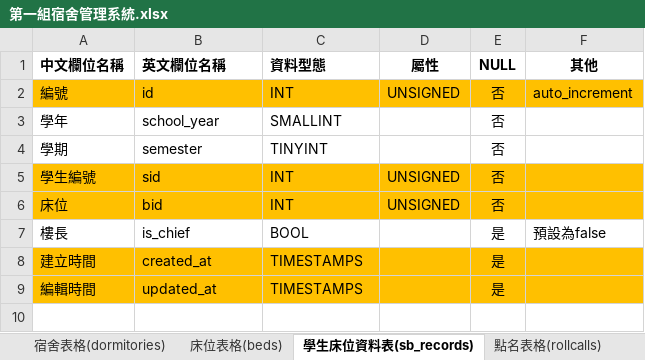
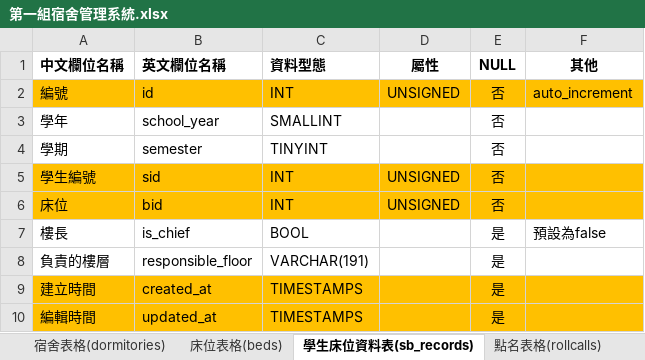
Before and after one commit to ChunChieh0616/team01-1, an Excel workbook: 第一組宿舍管理系統.xlsx, sheet 學生床位資料表(sb_records), drawn as a sheet; values as stored, in another font and other column widths than the file's, no borders; the diff names each change by its address in the sheet, - before the commit and + after, or states it on an @@ line.

```diff
--- a/第一組宿舍管理系統.xlsx (sheet 學生床位資料表(sb_records))
+++ b/第一組宿舍管理系統.xlsx (sheet 學生床位資料表(sb_records))
+row 8: 負責的樓層 | responsible_floor | VARCHAR(191) |  | 是
```
Also changed, not shown: sheet 床位資料表, sheet 學生床位資料表, sheet 點名資料表.
